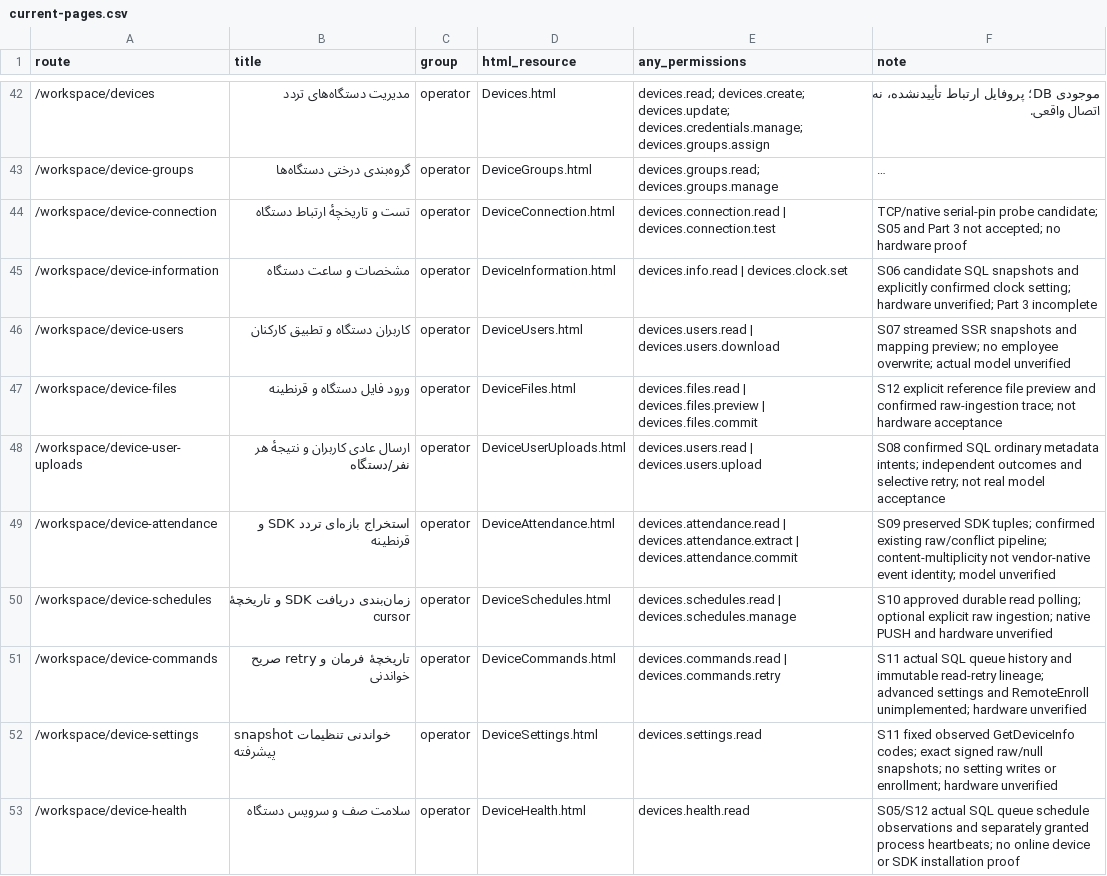
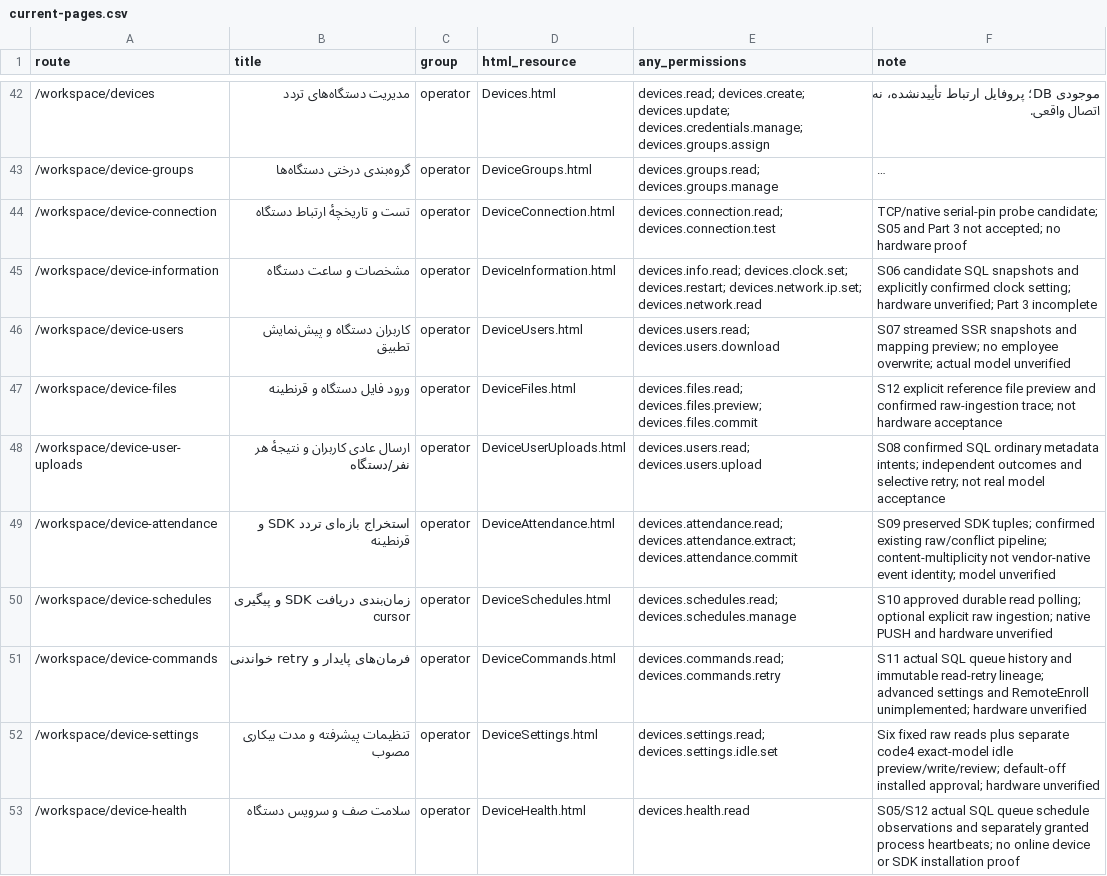
Before and after one commit to alirezarahimy-code/IO, a CSV file: ReCode/docs/full-audit/current-pages.csv, drawn as a sheet; only a part is shown, gaps mark what is left out; long unchanged cells end in …; the diff names each change by its address in the sheet, - before the commit and + after, or states it on an @@ line.

```diff
--- a/ReCode/docs/full-audit/current-pages.csv
+++ b/ReCode/docs/full-audit/current-pages.csv
-E44 (any_permissions): devices.connection.read | devices.connection.test
+E44 (any_permissions): devices.connection.read; devices.connection.test
-E45 (any_permissions): devices.info.read | devices.clock.set
+E45 (any_permissions): devices.info.read; devices.clock.set; devices.restart; devices.network.ip.set; devices.network.read
-B46 (title): کاربران دستگاه و تطبیق کارکنان
+B46 (title): کاربران دستگاه و پیش‌نمایش تطبیق
-E46 (any_permissions): devices.users.read | devices.users.download
+E46 (any_permissions): devices.users.read; devices.users.download
-E47 (any_permissions): devices.files.read | devices.files.preview | devices.files.commit
+E47 (any_permissions): devices.files.read; devices.files.preview; devices.files.commit
-E48 (any_permissions): devices.users.read | devices.users.upload
+E48 (any_permissions): devices.users.read; devices.users.upload
-E49 (any_permissions): devices.attendance.read | devices.attendance.extract | devices.attendance.commit
+E49 (any_permissions): devices.attendance.read; devices.attendance.extract; devices.attendance.commit
-B50 (title): زمان‌بندی دریافت SDK و تاریخچهٔ cursor
+B50 (title): زمان‌بندی دریافت SDK و پیگیری cursor
-E50 (any_permissions): devices.schedules.read | devices.schedules.manage
+E50 (any_permissions): devices.schedules.read; devices.schedules.manage
-B51 (title): تاریخچهٔ فرمان و retry صریح خواندنی
+B51 (title): فرمان‌های پایدار و retry خواندنی
-E51 (any_permissions): devices.commands.read | devices.commands.retry
+E51 (any_permissions): devices.commands.read; devices.commands.retry
-B52 (title): snapshot خواندنی تنظیمات پیشرفته
+B52 (title): تنظیمات پیشرفته و مدت بیکاری مصوب
-E52 (any_permissions): devices.settings.read
+E52 (any_permissions): devices.settings.read; devices.settings.idle.set
-F52 (note): S11 fixed observed GetDeviceInfo codes; exact signed raw/null snapshots; no setting writes or enrollment; hardware unverified
+F52 (note): Six fixed raw reads plus separate code4 exact-model idle preview/write/review; default-off installed approval; hardware unverified
```
Also changed, not shown: ReCode/docs/full-audit/current-permissions.csv, ReCode/docs/part-03/model-coverage.csv, 10 other files.
